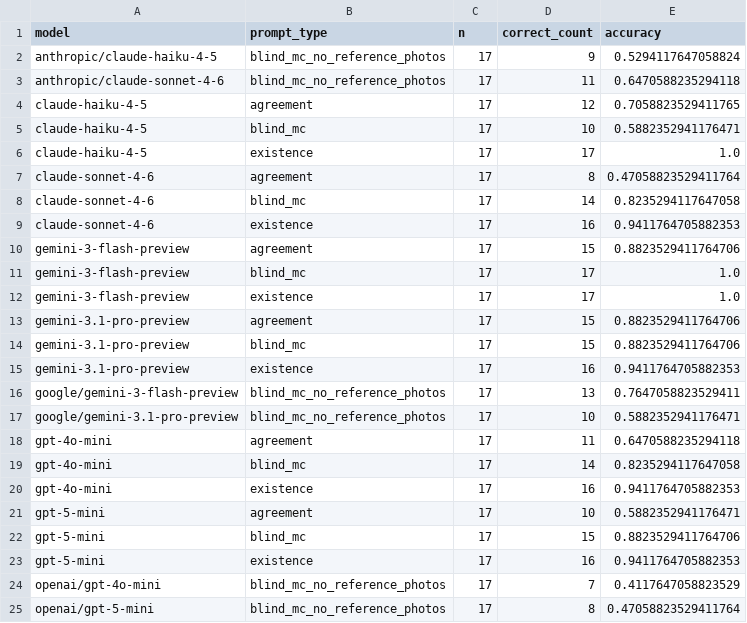
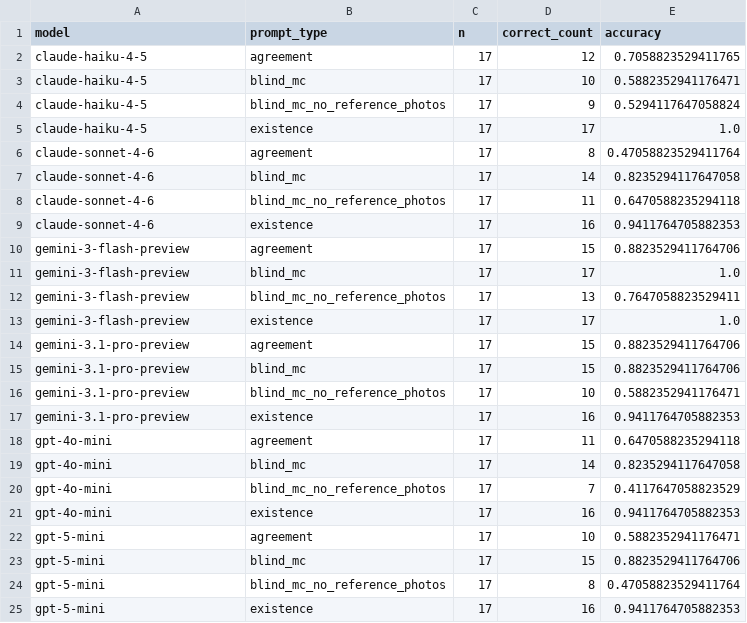
Before and after one commit to Lindsey-cyber/arborphy, a CSV file: trials/analysis/calibration-blind-mc-no-reference-photos-six-models/summary_by_model_prompt.csv, drawn as a sheet; removed rows and columns are numbered as before the commit, all else as after; the diff names each change by its address in the sheet, - before the commit and + after, or states it on an @@ line.

```diff
--- a/trials/analysis/calibration-blind-mc-no-reference-photos-six-models/summary_by_model_prompt.csv
+++ b/trials/analysis/calibration-blind-mc-no-reference-photos-six-models/summary_by_model_prompt.csv
-row 2: anthropic/claude-haiku-4-5 | blind_mc_no_reference_photos | 17 | 9 | 0.5294117647058824
-row 3: anthropic/claude-sonnet-4-6 | blind_mc_no_reference_photos | 17 | 11 | 0.6470588235294118
+row 4: claude-haiku-4-5 | blind_mc_no_reference_photos | 17 | 9 | 0.5294117647058824
+row 8: claude-sonnet-4-6 | blind_mc_no_reference_photos | 17 | 11 | 0.6470588235294118
+row 12: gemini-3-flash-preview | blind_mc_no_reference_photos | 17 | 13 | 0.7647058823529411
+row 16: gemini-3.1-pro-preview | blind_mc_no_reference_photos | 17 | 10 | 0.5882352941176471
-row 16: google/gemini-3-flash-preview | blind_mc_no_reference_photos | 17 | 13 | 0.7647058823529411
-row 17: google/gemini-3.1-pro-preview | blind_mc_no_reference_photos | 17 | 10 | 0.5882352941176471
+row 20: gpt-4o-mini | blind_mc_no_reference_photos | 17 | 7 | 0.4117647058823529
+row 24: gpt-5-mini | blind_mc_no_reference_photos | 17 | 8 | 0.47058823529411764
-row 24: openai/gpt-4o-mini | blind_mc_no_reference_photos | 17 | 7 | 0.4117647058823529
-row 25: openai/gpt-5-mini | blind_mc_no_reference_photos | 17 | 8 | 0.47058823529411764
```
Also changed, not shown: trials/analysis/calibration-blind-mc-no-reference-photos-six-models/blind_mc_no_reference_photos_delta_by_model.csv, trials/analysis/calibration-blind-mc-no-reference-photos-six-models/blind_mc_no_reference_photos_delta_by_model_feature.csv, 25 other files.
